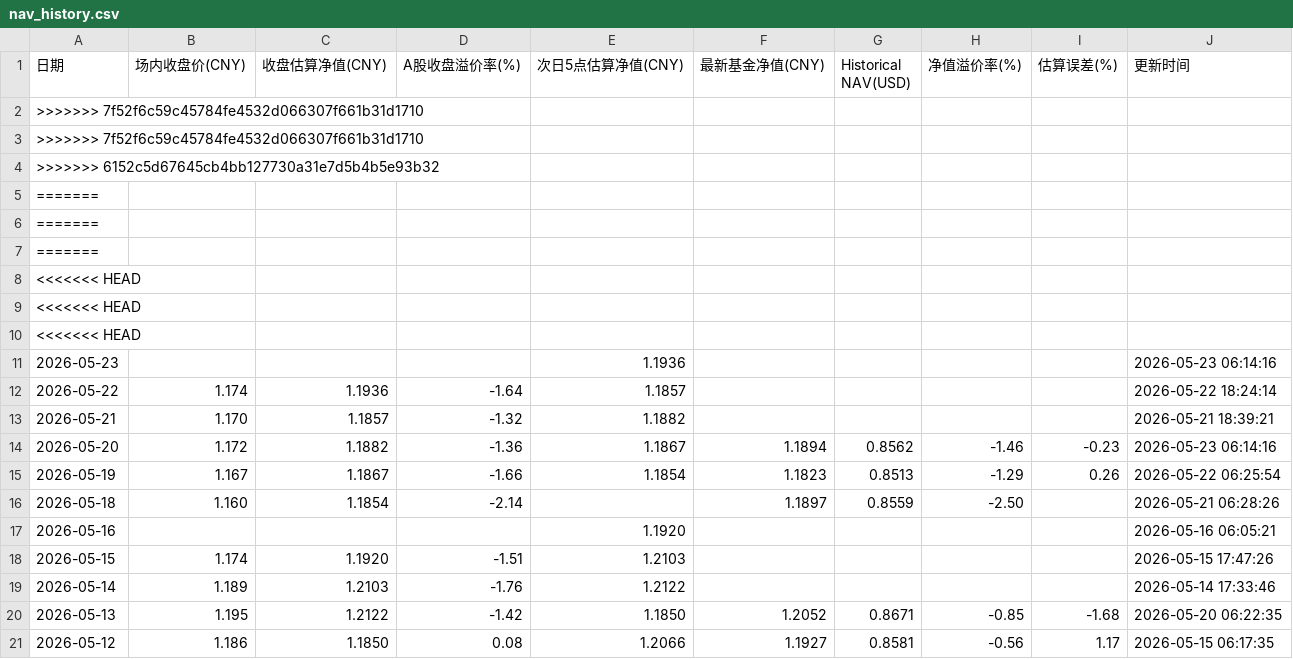
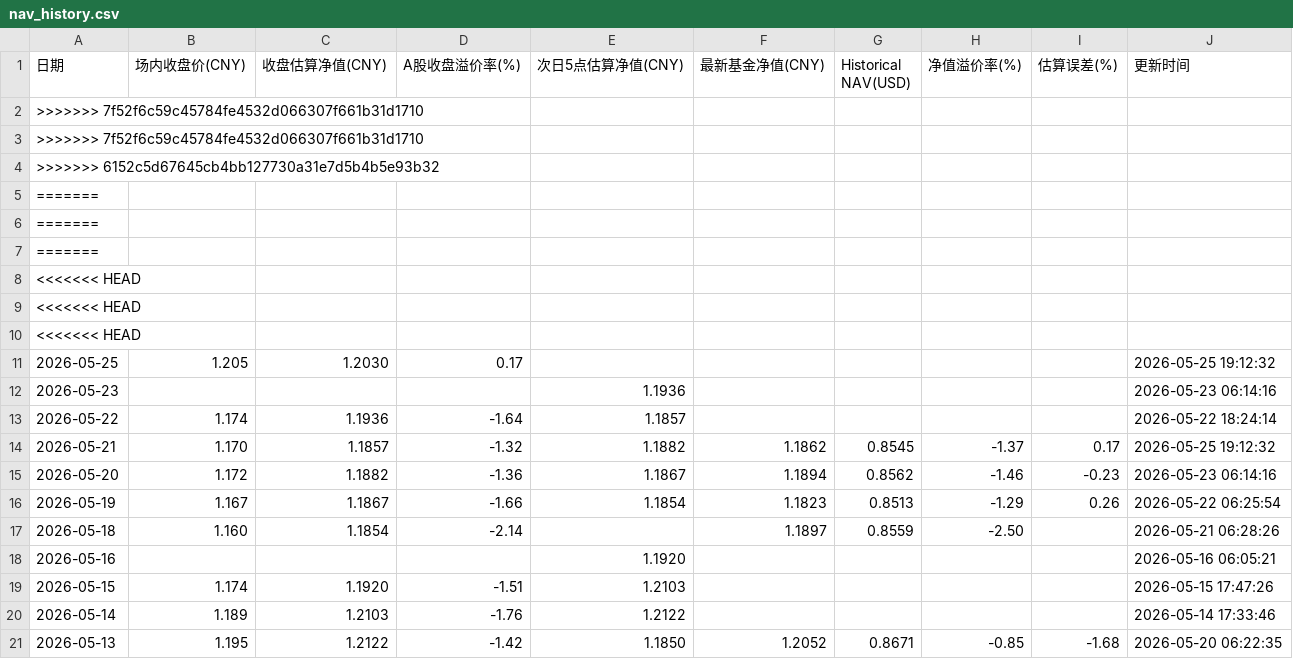
Before and after one commit to EternityPeng/IOPV, a CSV file: cache/513730/nav_history.csv, drawn as a sheet; only a part is shown; the shorter side is filled out with more unchanged rows.

```diff
--- a/cache/513730/nav_history.csv
+++ b/cache/513730/nav_history.csv
@@ -10,5 +10,6 @@
 <<<<<<< HEAD,,,,,,,,,
+2026-05-25,1.205,1.2030,0.17,,,,,,2026-05-25 19:12:32
 2026-05-23,,,,1.1936,,,,,2026-05-23 06:14:16
 2026-05-22,1.174,1.1936,-1.64,1.1857,,,,,2026-05-22 18:24:14
-2026-05-21,1.170,1.1857,-1.32,1.1882,,,,,2026-05-21 18:39:21
+2026-05-21,1.170,1.1857,-1.32,1.1882,1.1862,0.8545,-1.37,0.17,2026-05-25 19:12:32
 2026-05-20,1.172,1.1882,-1.36,1.1867,1.1894,0.8562,-1.46,-0.23,2026-05-23 06:14:16
```
Also changed, not shown: cache/159687/nav_history.csv, cache/520580/nav_history.csv, 12 other files.
